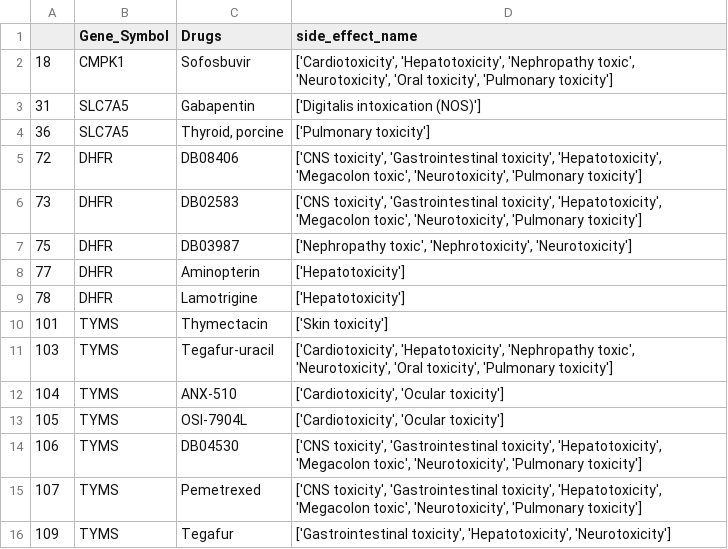
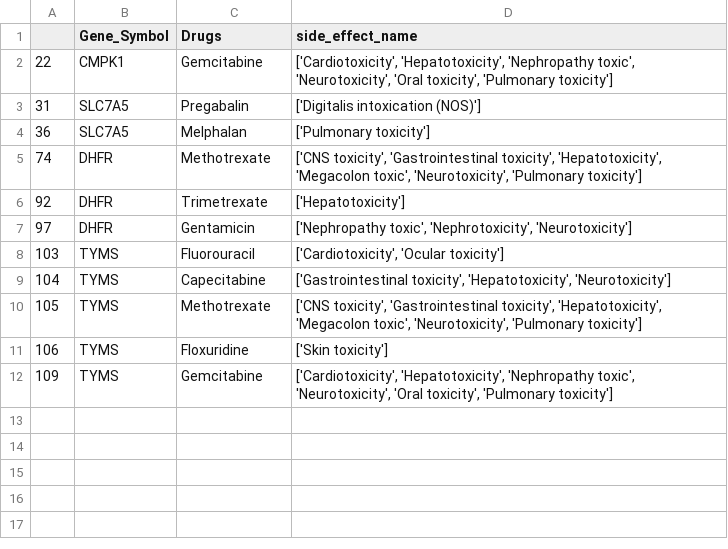
Before and after one commit to sysbiolux/DCcov, a CSV file: KO_data/SKO_Drugs_SIDER_toxicity.csv, drawn as a sheet.

```diff
--- a/KO_data/SKO_Drugs_SIDER_toxicity.csv
+++ b/KO_data/SKO_Drugs_SIDER_toxicity.csv
@@ -1,16 +1,12 @@
 ,Gene_Symbol,Drugs,side_effect_name
-18,CMPK1,Sofosbuvir,"['Cardiotoxicity', 'Hepatotoxicity', 'Nephropathy toxic', 'Neurotoxicity', 'Oral toxicity', 'Pulmonary toxicity']"
-31,SLC7A5,Gabapentin,['Digitalis intoxication (NOS)']
-36,SLC7A5,"Thyroid, porcine",['Pulmonary toxicity']
-72,DHFR,DB08406,"['CNS toxicity', 'Gastrointestinal toxicity', 'Hepatotoxicity', 'Megacolon toxic', 'Neurotoxicity', 'Pulmonary toxicity']"
-73,DHFR,DB02583,"['CNS toxicity', 'Gastrointestinal toxicity', 'Hepatotoxicity', 'Megacolon toxic', 'Neurotoxicity', 'Pulmonary toxicity']"
-75,DHFR,DB03987,"['Nephropathy toxic', 'Nephrotoxicity', 'Neurotoxicity']"
-77,DHFR,Aminopterin,['Hepatotoxicity']
-78,DHFR,Lamotrigine,['Hepatotoxicity']
-101,TYMS,Thymectacin,['Skin toxicity']
-103,TYMS,Tegafur-uracil,"['Cardiotoxicity', 'Hepatotoxicity', 'Nephropathy toxic', 'Neurotoxicity', 'Oral toxicity', 'Pulmonary toxicity']"
-104,TYMS,ANX-510,"['Cardiotoxicity', 'Ocular toxicity']"
-105,TYMS,OSI-7904L,"['Cardiotoxicity', 'Ocular toxicity']"
-106,TYMS,DB04530,"['CNS toxicity', 'Gastrointestinal toxicity', 'Hepatotoxicity', 'Megacolon toxic', 'Neurotoxicity', 'Pulmonary toxicity']"
-107,TYMS,Pemetrexed,"['CNS toxicity', 'Gastrointestinal toxicity', 'Hepatotoxicity', 'Megacolon toxic', 'Neurotoxicity', 'Pulmonary toxicity']"
-109,TYMS,Tegafur,"['Gastrointestinal toxicity', 'Hepatotoxicity', 'Neurotoxicity']"
+22,CMPK1,Gemcitabine,"['Cardiotoxicity', 'Hepatotoxicity', 'Nephropathy toxic', 'Neurotoxicity', 'Oral toxicity', 'Pulmonary toxicity']"
+31,SLC7A5,Pregabalin,['Digitalis intoxication (NOS)']
+36,SLC7A5,Melphalan,['Pulmonary toxicity']
+74,DHFR,Methotrexate,"['CNS toxicity', 'Gastrointestinal toxicity', 'Hepatotoxicity', 'Megacolon toxic', 'Neurotoxicity', 'Pulmonary toxicity']"
+92,DHFR,Trimetrexate,['Hepatotoxicity']
+97,DHFR,Gentamicin,"['Nephropathy toxic', 'Nephrotoxicity', 'Neurotoxicity']"
+103,TYMS,Fluorouracil,"['Cardiotoxicity', 'Ocular toxicity']"
+104,TYMS,Capecitabine,"['Gastrointestinal toxicity', 'Hepatotoxicity', 'Neurotoxicity']"
+105,TYMS,Methotrexate,"['CNS toxicity', 'Gastrointestinal toxicity', 'Hepatotoxicity', 'Megacolon toxic', 'Neurotoxicity', 'Pulmonary toxicity']"
+106,TYMS,Floxuridine,['Skin toxicity']
+109,TYMS,Gemcitabine,"['Cardiotoxicity', 'Hepatotoxicity', 'Nephropathy toxic', 'Neurotoxicity', 'Oral toxicity', 'Pulmonary toxicity']"
```
Also changed, not shown: KO_data/DKO_Drug_Repurposing_Reduced.csv, KO_data/SKO_db_Drugs.csv, 22 other files.
